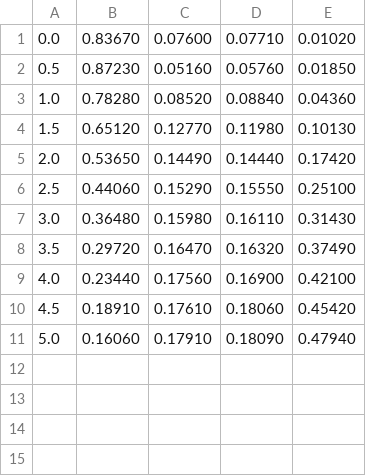
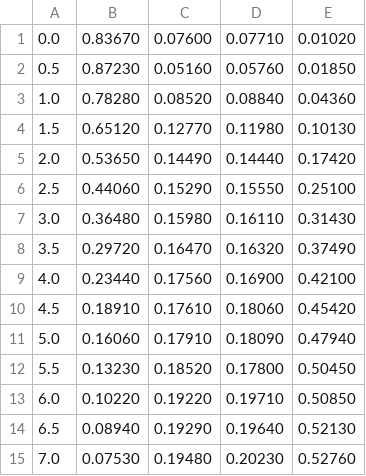
Before and after one commit to drassaby/egt, a CSV file: data/precedent.csv, drawn as a sheet.

Commit message:
Add precedent w/ bias 5.5-7.0
Authored-by: Julian Zucker <julian.zucker@gmail.com>

```diff
--- a/data/precedent.csv
+++ b/data/precedent.csv
@@ -11 +11,5 @@
 5.0,0.16060,0.17910,0.18090,0.47940
+5.5,0.13230,0.18520,0.17800,0.50450
+6.0,0.10220,0.19220,0.19710,0.50850
+6.5,0.08940,0.19290,0.19640,0.52130
+7.0,0.07530,0.19480,0.20230,0.52760
```
